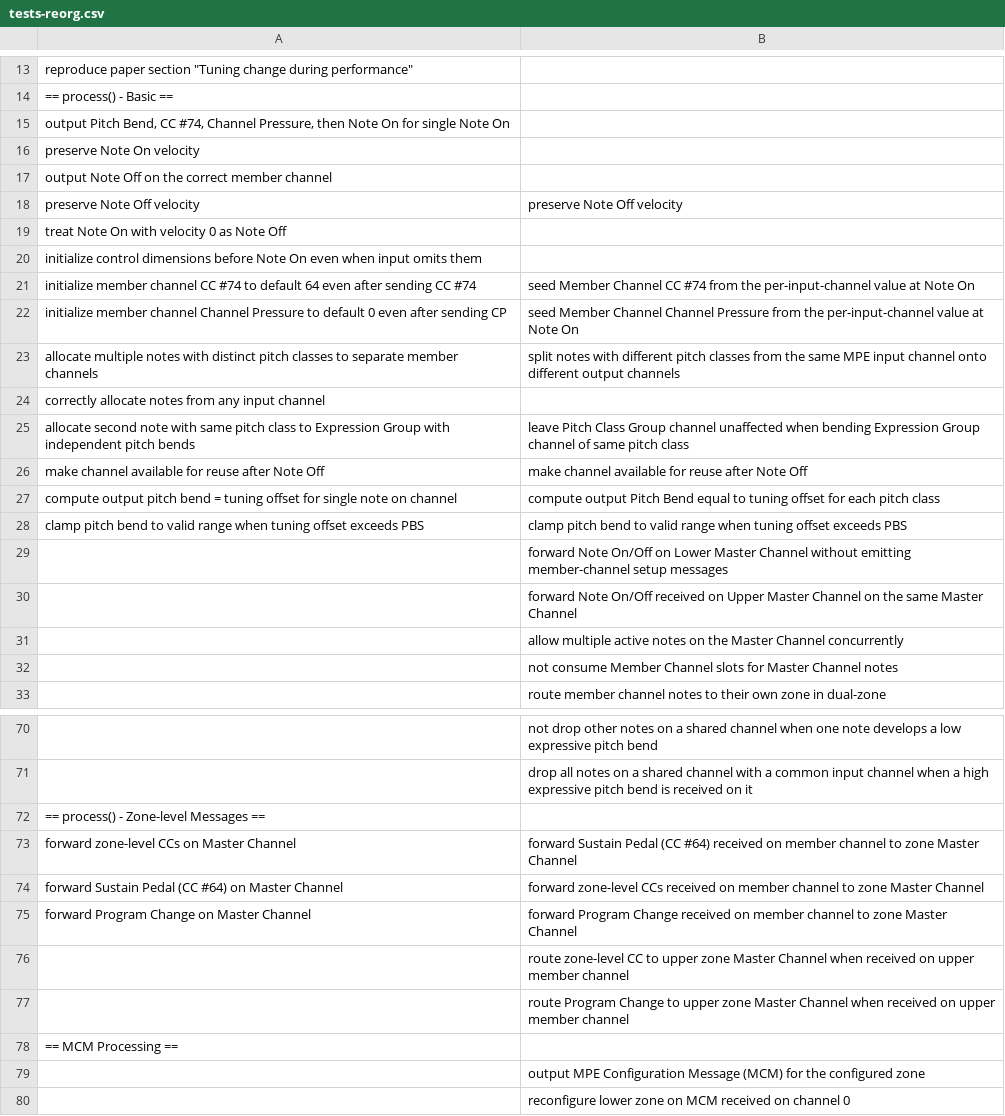
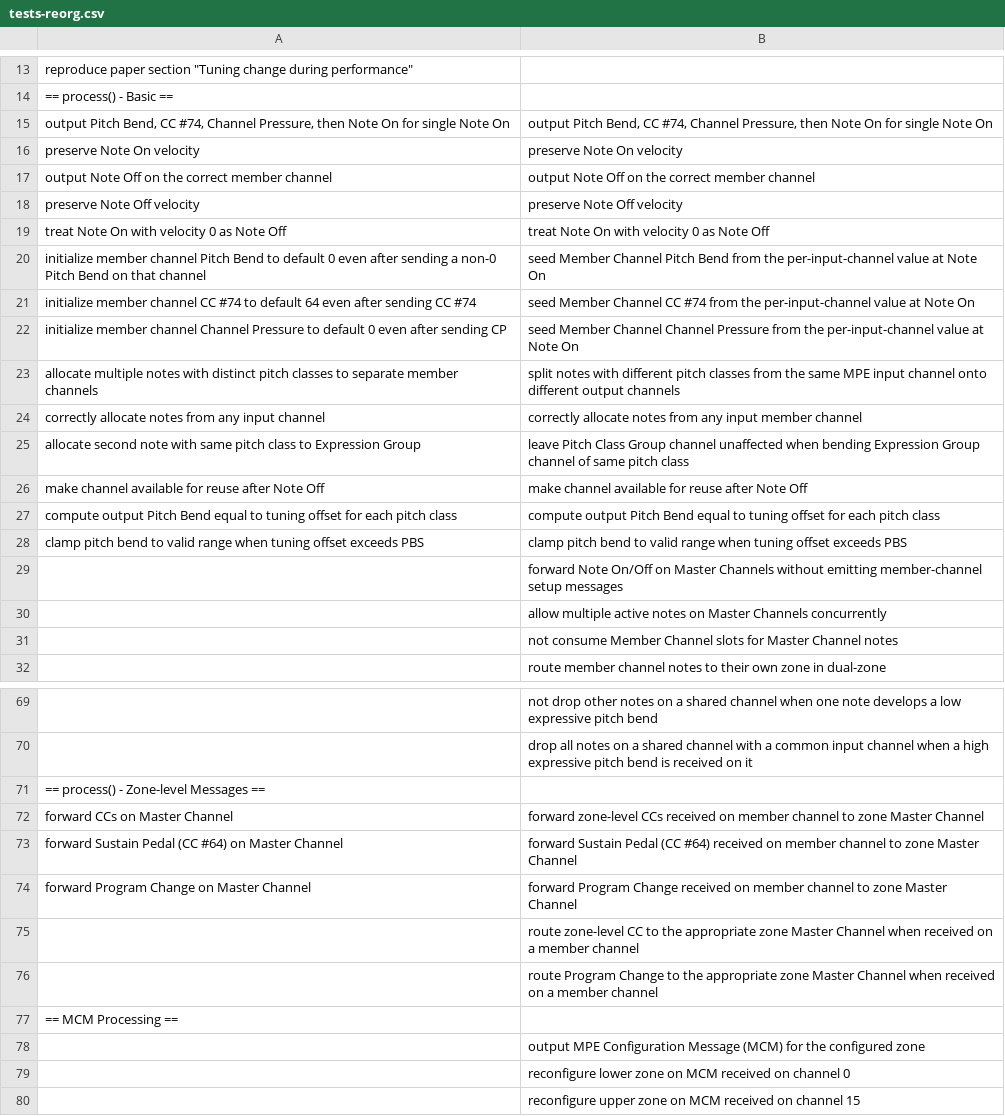
Before and after one commit to calinburloiu/microtonalist, a CSV file: issues/00154-mpe-tuner-poly-expr/tests-reorg.csv, drawn as a sheet; only a part is shown, gaps mark what is left out; the shorter side is filled out with more unchanged rows; removed rows and columns are numbered as before the commit, all else as after; the diff covers the shown part only; the diff names each change by its address in the sheet, - before the commit and + after, or states it on an @@ line.

```diff
--- a/issues/00154-mpe-tuner-poly-expr/tests-reorg.csv
+++ b/issues/00154-mpe-tuner-poly-expr/tests-reorg.csv
-B15: (empty)
+B15: output Pitch Bend, CC #74, Channel Pressure, then Note On for single Note On
-B16: (empty)
+B16: preserve Note On velocity
-B17: (empty)
+B17: output Note Off on the correct member channel
-B19: (empty)
+B19: treat Note On with velocity 0 as Note Off
-row 20: initialize control dimensions before Note On even when input omits them
+row 20: initialize member channel Pitch Bend to default 0 even after sending a non-0 Pitch Bend on that channel | seed Member Channel Pitch Bend from the per-input-channel value at Note On
-B24: (empty)
+B24: correctly allocate notes from any input member channel
-A25: …Expression Group with independent pitch bends
+A25: …Expression Group
-A27: compute output pitch bend = tuning offset for single note on channel
+A27: compute output Pitch Bend equal to tuning offset for each pitch class
-B29: …On/Off on Lower Master Channel without emitting…
+B29: …On/Off on Master Channels without emitting…
-B30: forward Note On/Off received on Upper Master Channel on the same Master Channel
+B30: allow multiple active notes on Master Channels concurrently
-row 31:  | allow multiple active notes on the Master Channel concurrently
-row 73: forward zone-level CCs on Master Channel | forward Sustain Pedal (CC #64) received on member channel to zone Master Channel
-A72: forward Sustain Pedal (CC #64) on Master Channel
+A72: forward CCs on Master Channel
+row 73: forward Sustain Pedal (CC #64) on Master Channel | forward Sustain Pedal (CC #64) received on member channel to zone Master Channel
-B75: …CC to upper zone Master Channel when received on upper member channel
+B75: …CC to the appropriate zone Master Channel when received on a member channel
-B76: …Change to upper zone Master Channel when received on upper member channel
+B76: …Change to the appropriate zone Master Channel when received on a member channel
```
Also changed, not shown: 6 edited cells elsewhere in this file, 1 other file.
